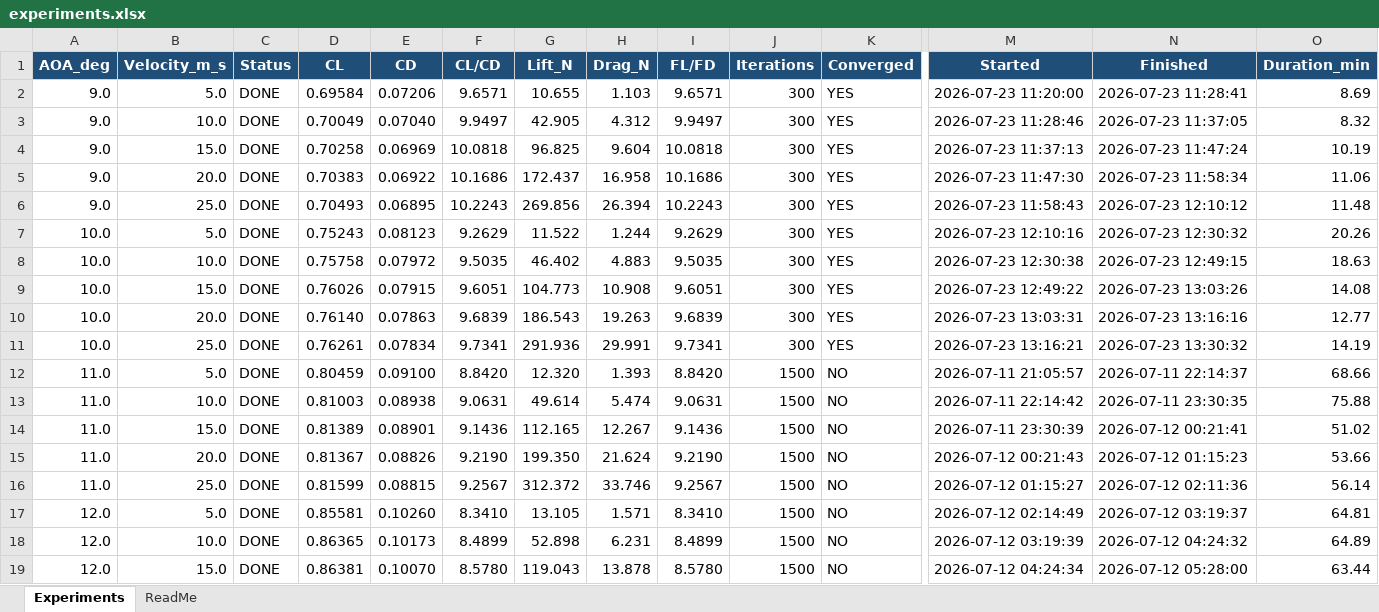
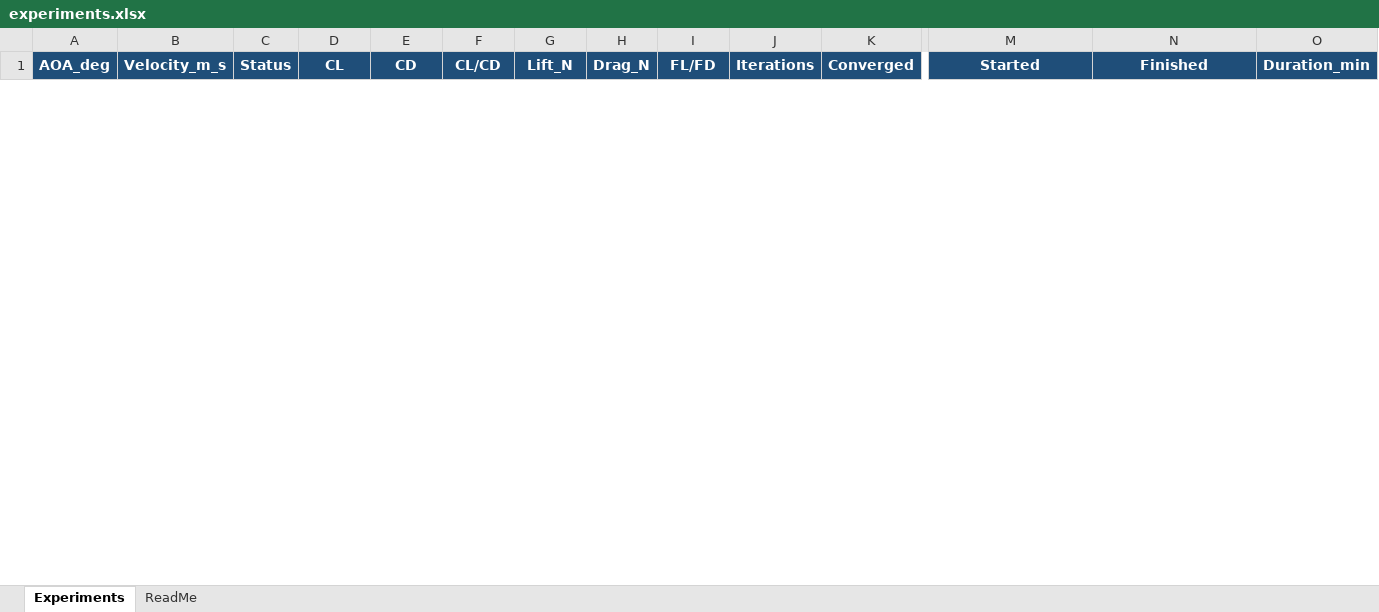
Before and after one commit to indbakasensei/Slipstream, an Excel workbook: experiments.xlsx, sheet Experiments, drawn as a sheet; only a part is shown, gaps mark what is left out; values as stored, in another font and other column widths than the file's, no borders; removed rows and columns are numbered as before the commit, all else as after; rows hold the shown columns only; the diff covers the shown part only; the diff names each change by its address in the sheet, - before the commit and + after, or states it on an @@ line.

```diff
--- a/experiments.xlsx (sheet Experiments)
+++ b/experiments.xlsx (sheet Experiments)
-row 2: 9.0 | 5.0 | DONE | 0.69584 | 0.07206 | 9.6571 | 10.655 | 1.103 | 9.6571 | 300 | YES | 2026-07-23 11:20:00 | 2026-07-23 11:28:41 | 8.69
-row 3: 9.0 | 10.0 | DONE | 0.70049 | 0.07040 | 9.9497 | 42.905 | 4.312 | 9.9497 | 300 | YES | 2026-07-23 11:28:46 | 2026-07-23 11:37:05 | 8.32
-row 4: 9.0 | 15.0 | DONE | 0.70258 | 0.06969 | 10.0818 | 96.825 | 9.604 | 10.0818 | 300 | YES | 2026-07-23 11:37:13 | 2026-07-23 11:47:24 | 10.19
-row 5: 9.0 | 20.0 | DONE | 0.70383 | 0.06922 | 10.1686 | 172.437 | 16.958 | 10.1686 | 300 | YES | 2026-07-23 11:47:30 | 2026-07-23 11:58:34 | 11.06
-row 6: 9.0 | 25.0 | DONE | 0.70493 | 0.06895 | 10.2243 | 269.856 | 26.394 | 10.2243 | 300 | YES | 2026-07-23 11:58:43 | 2026-07-23 12:10:12 | 11.48
-row 7: 10.0 | 5.0 | DONE | 0.75243 | 0.08123 | 9.2629 | 11.522 | 1.244 | 9.2629 | 300 | YES | 2026-07-23 12:10:16 | 2026-07-23 12:30:32 | 20.26
-row 8: 10.0 | 10.0 | DONE | 0.75758 | 0.07972 | 9.5035 | 46.402 | 4.883 | 9.5035 | 300 | YES | 2026-07-23 12:30:38 | 2026-07-23 12:49:15 | 18.63
-row 9: 10.0 | 15.0 | DONE | 0.76026 | 0.07915 | 9.6051 | 104.773 | 10.908 | 9.6051 | 300 | YES | 2026-07-23 12:49:22 | 2026-07-23 13:03:26 | 14.08
-row 10: 10.0 | 20.0 | DONE | 0.76140 | 0.07863 | 9.6839 | 186.543 | 19.263 | 9.6839 | 300 | YES | 2026-07-23 13:03:31 | 2026-07-23 13:16:16 | 12.77
-row 11: 10.0 | 25.0 | DONE | 0.76261 | 0.07834 | 9.7341 | 291.936 | 29.991 | 9.7341 | 300 | YES | 2026-07-23 13:16:21 | 2026-07-23 13:30:32 | 14.19
-row 12: 11.0 | 5.0 | DONE | 0.80459 | 0.09100 | 8.8420 | 12.320 | 1.393 | 8.8420 | 1500 | NO | 2026-07-11 21:05:57 | 2026-07-11 22:14:37 | 68.66
-row 13: 11.0 | 10.0 | DONE | 0.81003 | 0.08938 | 9.0631 | 49.614 | 5.474 | 9.0631 | 1500 | NO | 2026-07-11 22:14:42 | 2026-07-11 23:30:35 | 75.88
-row 14: 11.0 | 15.0 | DONE | 0.81389 | 0.08901 | 9.1436 | 112.165 | 12.267 | 9.1436 | 1500 | NO | 2026-07-11 23:30:39 | 2026-07-12 00:21:41 | 51.02
-row 15: 11.0 | 20.0 | DONE | 0.81367 | 0.08826 | 9.2190 | 199.350 | 21.624 | 9.2190 | 1500 | NO | 2026-07-12 00:21:43 | 2026-07-12 01:15:23 | 53.66
-row 16: 11.0 | 25.0 | DONE | 0.81599 | 0.08815 | 9.2567 | 312.372 | 33.746 | 9.2567 | 1500 | NO | 2026-07-12 01:15:27 | 2026-07-12 02:11:36 | 56.14
-row 17: 12.0 | 5.0 | DONE | 0.85581 | 0.10260 | 8.3410 | 13.105 | 1.571 | 8.3410 | 1500 | NO | 2026-07-12 02:14:49 | 2026-07-12 03:19:37 | 64.81
-row 18: 12.0 | 10.0 | DONE | 0.86365 | 0.10173 | 8.4899 | 52.898 | 6.231 | 8.4899 | 1500 | NO | 2026-07-12 03:19:39 | 2026-07-12 04:24:32 | 64.89
-row 19: 12.0 | 15.0 | DONE | 0.86381 | 0.10070 | 8.5780 | 119.043 | 13.878 | 8.5780 | 1500 | NO | 2026-07-12 04:24:34 | 2026-07-12 05:28:00 | 63.44
```
Also changed, not shown: 25 added rows and 7 removed rows elsewhere in this sheet, 10 other files.
